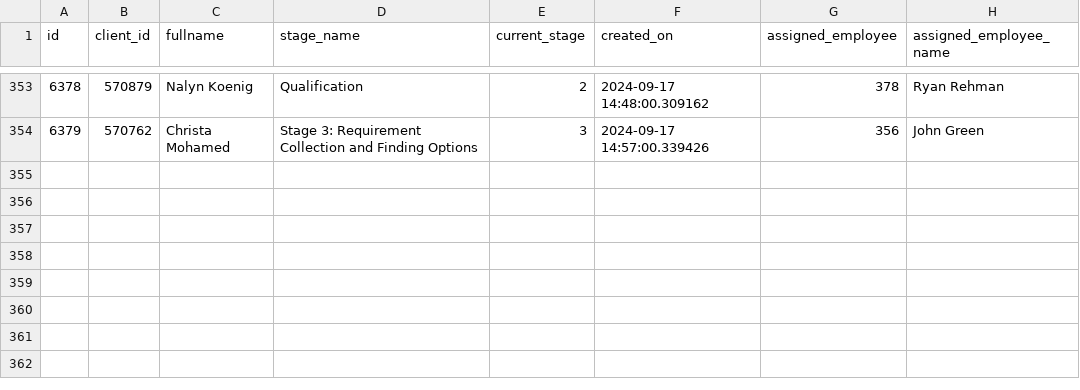
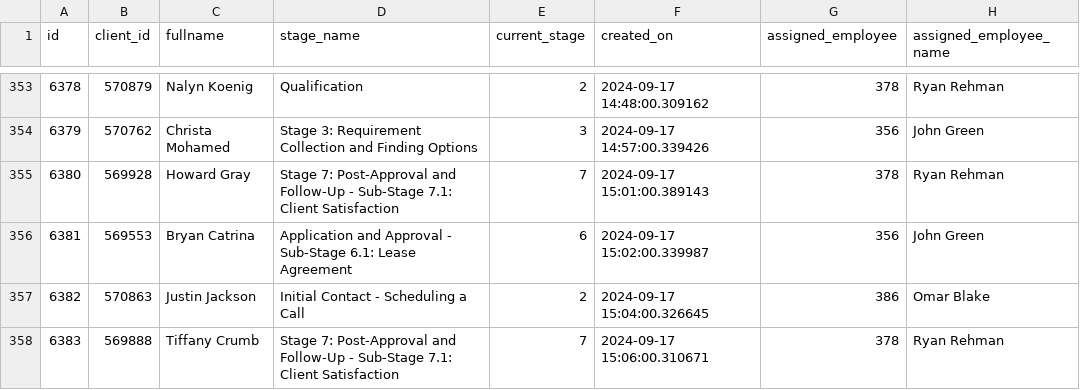
Before and after one commit to komal-akhlaq/sales_rep_daily_report, a CSV file: progress.csv, drawn as a sheet; only a part is shown, gaps mark what is left out.

```diff
--- a/progress.csv
+++ b/progress.csv
@@ -354 +354,5 @@ id,client_id,fullname,stage_name,current_stage,created_on,assigned_employee,assi
 6379,570762,Christa Mohamed,Stage 3: Requirement Collection and Finding Options,3,2024-09-17 14:57:00.339426,356,John Green
+6380,569928,Howard Gray,Stage 7: Post-Approval and Follow-Up - Sub-Stage 7.1: Client Satisfaction,7,2024-09-17 15:01:00.389143,378,Ryan Rehman
+6381,569553,Bryan Catrina,Application and Approval - Sub-Stage 6.1: Lease Agreement,6,2024-09-17 15:02:00.339987,356,John Green
+6382,570863,Justin Jackson,Initial Contact - Scheduling a Call,2,2024-09-17 15:04:00.326645,386,Omar Blake
+6383,569888,Tiffany Crumb,Stage 7: Post-Approval and Follow-Up - Sub-Stage 7.1: Client Satisfaction,7,2024-09-17 15:06:00.310671,378,Ryan Rehman
```
Also changed, not shown: Agent_progress.csv, 1 other file.
